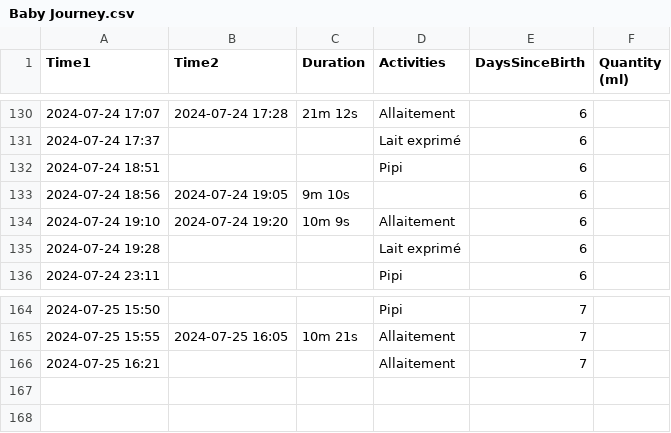
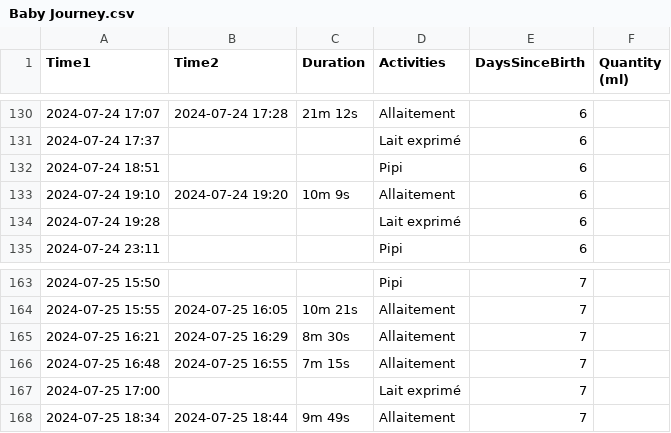
Before and after one commit to jstonge/baby-log, a CSV file: docs/data/Baby Journey.csv, drawn as a sheet; only a part is shown, gaps mark what is left out.

Commit message:
fix one entry

```diff
--- a/docs/data/Baby Journey.csv
+++ b/docs/data/Baby Journey.csv
@@ -132,3 +132,2 @@ Time1,Time2,Duration,Activities,DaysSinceBirth,Quantity (ml)
 2024-07-24 18:51,,,Pipi,6,
-2024-07-24 18:56,2024-07-24 19:05,9m 10s,,6,
 2024-07-24 19:10,2024-07-24 19:20,10m 9s,Allaitement,6,
@@ -165,2 +164,5 @@ Time1,Time2,Duration,Activities,DaysSinceBirth,Quantity (ml)
 2024-07-25 15:55,2024-07-25 16:05,10m 21s,Allaitement,7,
-2024-07-25 16:21,,,Allaitement,7,
+2024-07-25 16:21,2024-07-25 16:29,8m 30s,Allaitement,7,
+2024-07-25 16:48,2024-07-25 16:55,7m 15s,Allaitement,7,
+2024-07-25 17:00,,,Lait exprimé,7,
+2024-07-25 18:34,2024-07-25 18:44,9m 49s,Allaitement,7,
```
